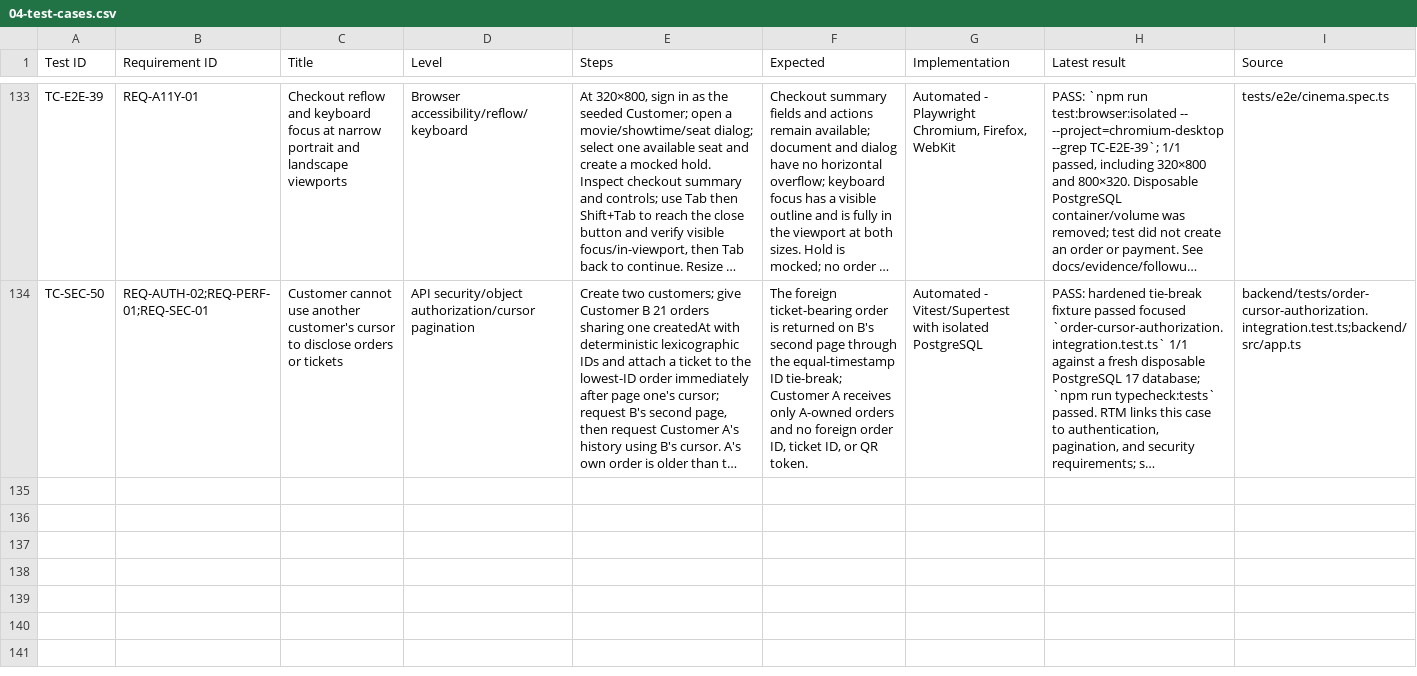
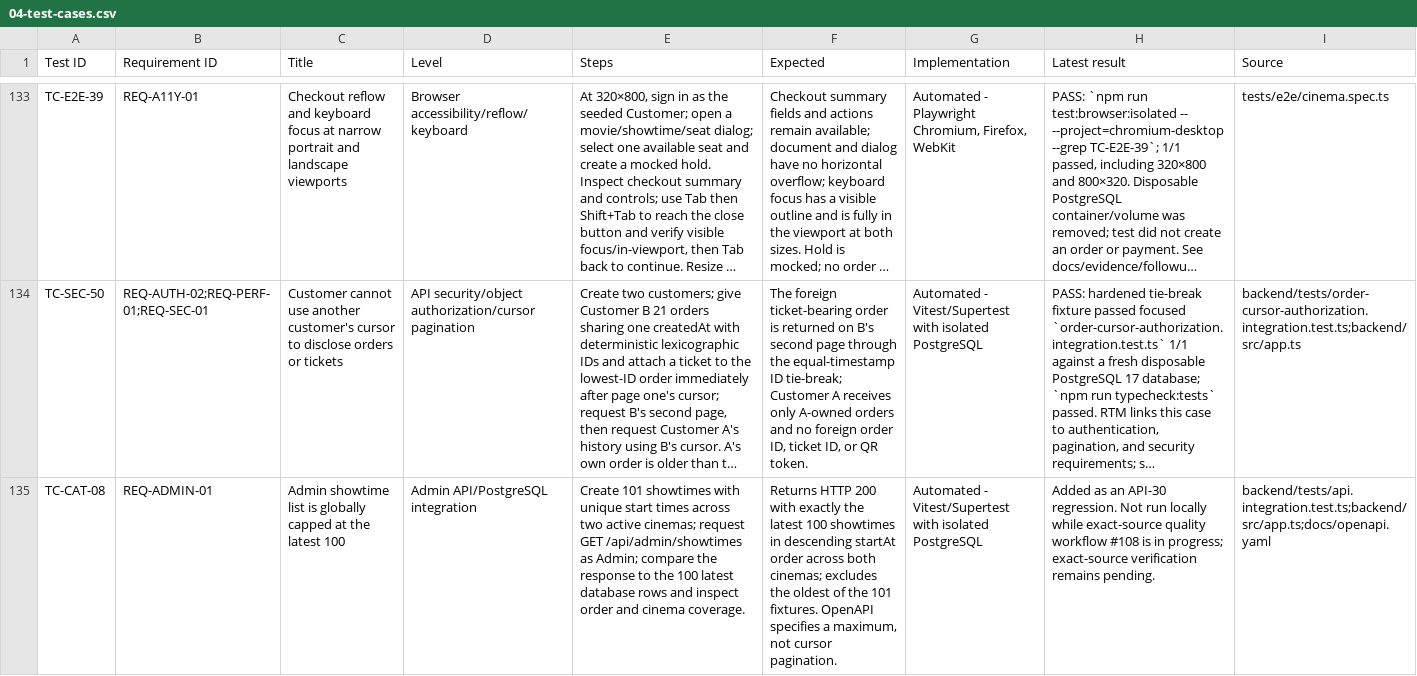
Before and after one commit to mahTuqn/DGKD_GK, a CSV file: docs/04-test-cases.csv, drawn as a sheet; only a part is shown, gaps mark what is left out; long unchanged cells end in …; the diff names each change by its address in the sheet, - before the commit and + after, or states it on an @@ line.

Commit message:
test(qa): cover admin showtime cap and cross-browser QR race

```diff
--- a/docs/04-test-cases.csv
+++ b/docs/04-test-cases.csv
+row 135: TC-CAT-08 | REQ-ADMIN-01 | Admin showtime list is globally capped at the latest 100 | Admin API/PostgreSQL integration | Create 101 showtimes with unique start times across two active cinemas; request GET /api/admin/showtimes as Admin; compare the response to the 100 latest database rows and inspect order and cinema coverage. | Returns HTTP 200 with exactly the latest 100 showtimes in descending startAt order across both cinemas; excludes the oldest of the 101 fixtures. OpenAPI specifies a maximum, not cursor pagination. | Automated - Vitest/Supertest with isolated PostgreSQL | Added as an API-30 regression. Not run locally while exact-source quality workflow #108 is in progress; exact-source verification remains pending. | backend/tests/api.integration.test.ts;backend/src/app.ts;docs/openapi.yaml
```
Also changed, not shown: docs/03-rtm.csv, docs/security/authorization-route-matrix.csv, 2 other files.
